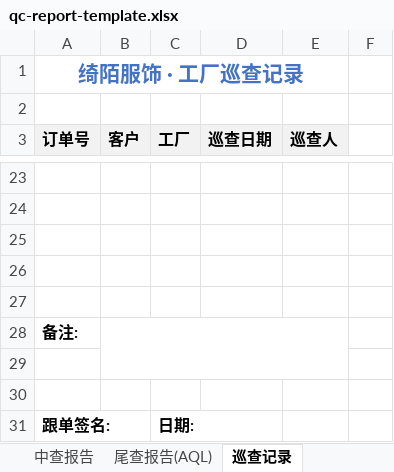
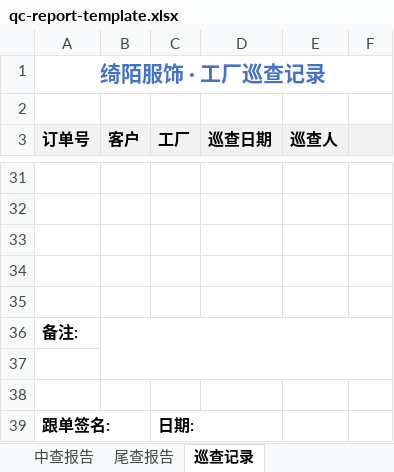
Before and after one commit to ning-0121/order-metronome, an Excel workbook: public/templates/qc-report-template.xlsx, sheet 巡查记录, drawn as a sheet; only a part is shown, gaps mark what is left out; values as stored, in another font and other column widths than the file's, no borders; removed rows and columns are numbered as before the commit, all else as after; the diff covers the shown part only; the diff names each change by its address in the sheet, - before the commit and + after, or states it on an @@ line.

```diff
--- a/public/templates/qc-report-template.xlsx (sheet 巡查记录)
+++ b/public/templates/qc-report-template.xlsx (sheet 巡查记录)
-sheet tab: 尾查报告(AQL)
+sheet tab: 尾查报告
-A1:E1 merged
+A1:F1 merged
-F3 fill: none
+F3 fill: #F2F2F2
-B28:E29 merged
+B36:F37 merged
```
Also changed, not shown: 9 added rows, 1 removed row, 5 edited cells, cell formats and merged cells elsewhere in this sheet, sheet 中查报告, sheet 尾查报告.
